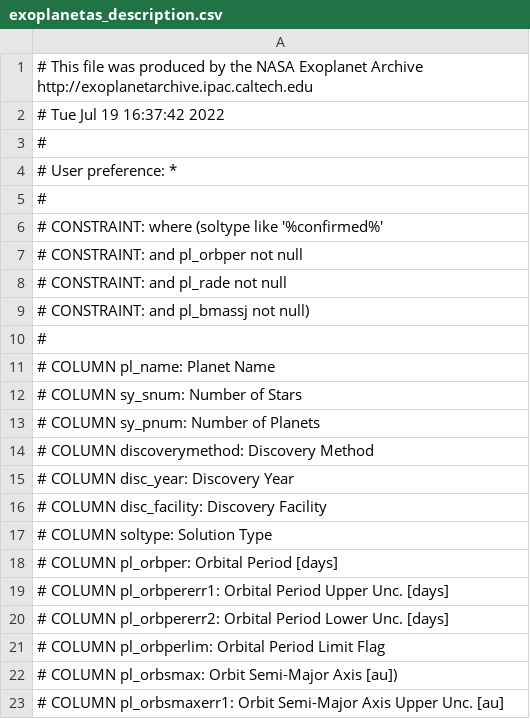
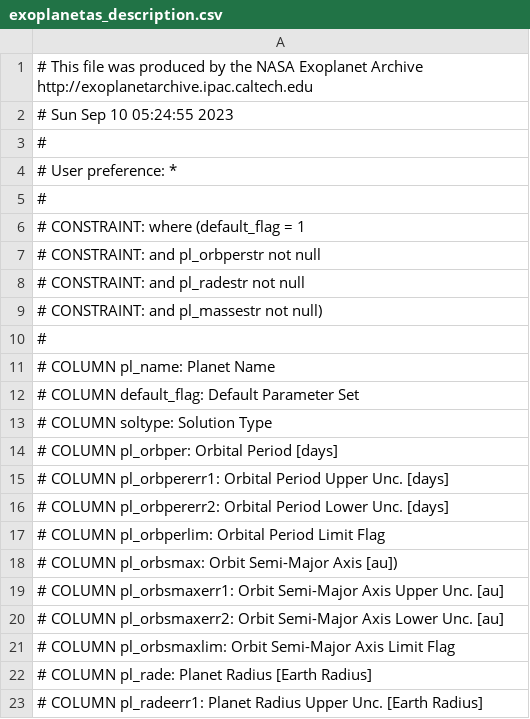
Before and after one commit to juanserrano90/toi1199-1273, a CSV file: data/exoplanetas_description.csv, drawn as a sheet; only a part is shown; the shorter side is filled out with more unchanged rows; the diff covers the shown part only.

```diff
--- a/data/exoplanetas_description.csv
+++ b/data/exoplanetas_description.csv
@@ -1,3 +1,3 @@
 # This file was produced by the NASA Exoplanet Archive  http://exoplanetarchive.ipac.caltech.edu
-# Tue Jul 19 16:37:42 2022
+# Sun Sep 10 05:24:55 2023
 #
@@ -5,13 +5,9 @@
 #
-# CONSTRAINT:  where (soltype like '%confirmed%'
-# CONSTRAINT:  and pl_orbper not null
-# CONSTRAINT:  and pl_rade not null
-# CONSTRAINT:  and pl_bmassj not null)
+# CONSTRAINT:  where (default_flag = 1
+# CONSTRAINT:  and pl_orbperstr not null
+# CONSTRAINT:  and pl_radestr not null
+# CONSTRAINT:  and pl_massestr not null)
 #
 # COLUMN pl_name:        Planet Name
-# COLUMN sy_snum:        Number of Stars
-# COLUMN sy_pnum:        Number of Planets
-# COLUMN discoverymethod: Discovery Method
-# COLUMN disc_year:      Discovery Year
-# COLUMN disc_facility:  Discovery Facility
+# COLUMN default_flag:   Default Parameter Set
 # COLUMN soltype:        Solution Type
```
Also changed, not shown: 27 added rows, 9 removed rows and 8 edited cells elsewhere in this file, 32 other files.
